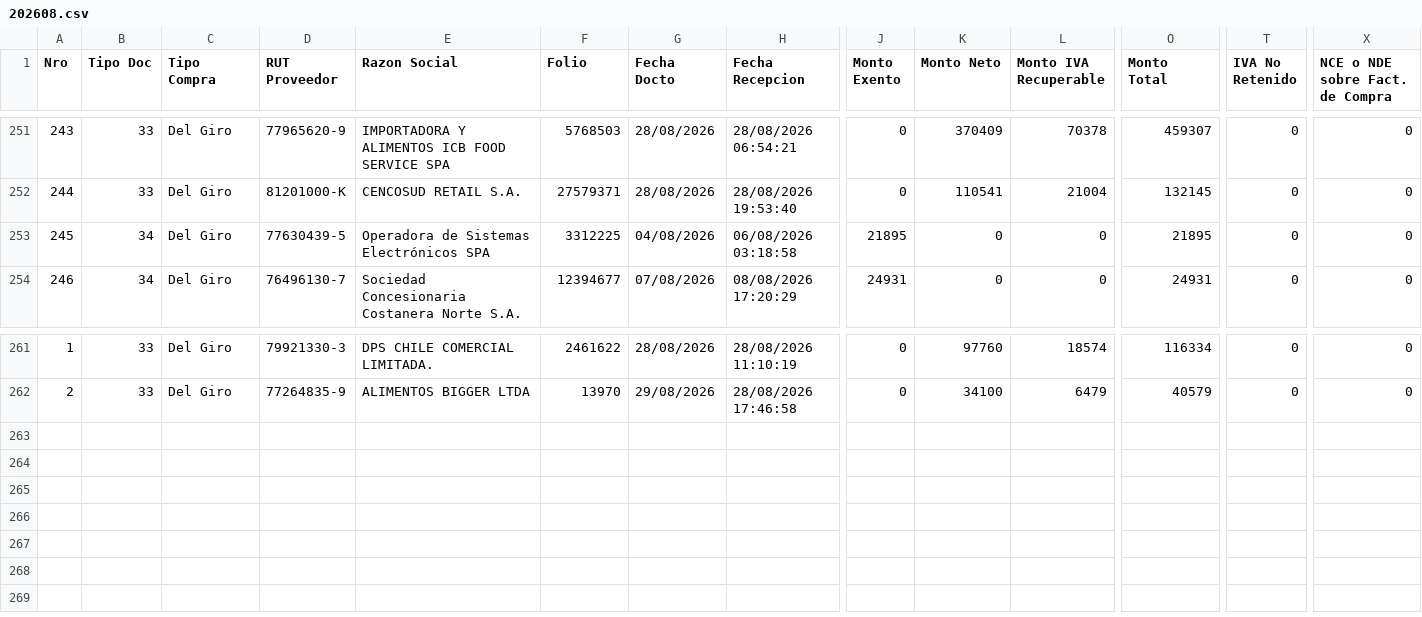
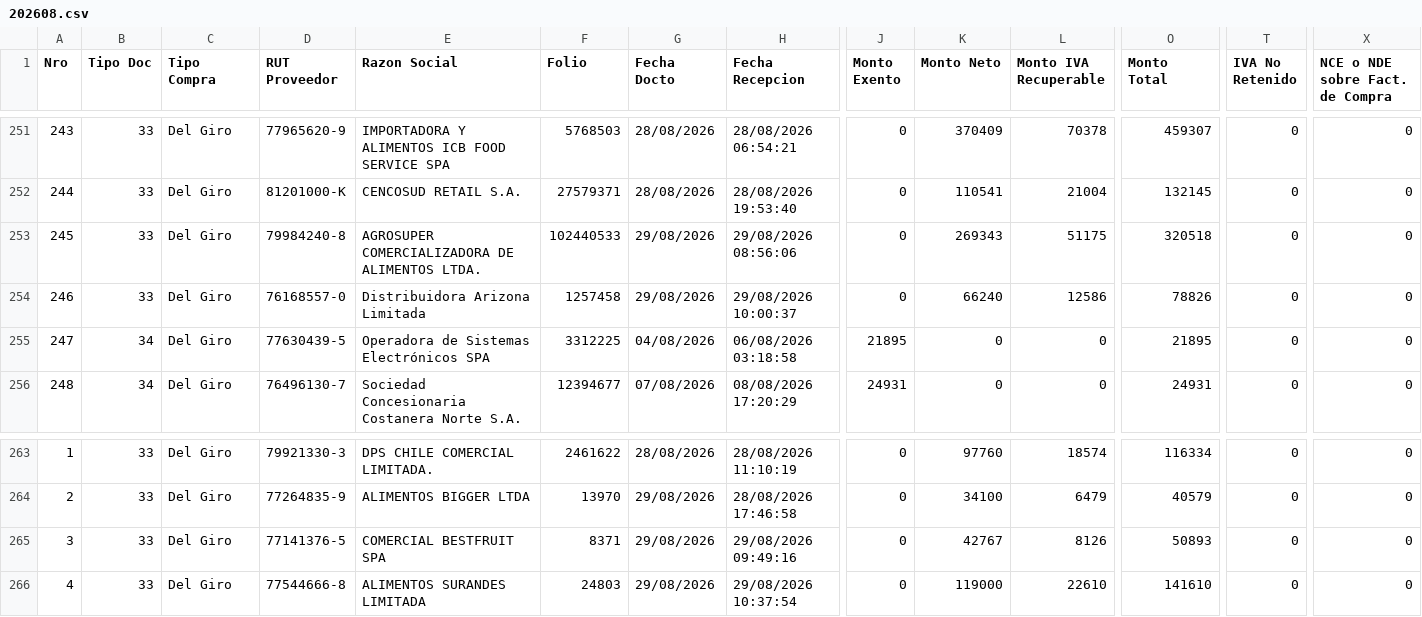
Before and after one commit to nicolasanavalon/sii-dte, a CSV file: data/202608.csv, drawn as a sheet; only a part is shown, gaps mark what is left out; addresses are those after the commit; rows hold the shown columns only; the diff names each change by its address in the sheet, - before the commit and + after, or states it on an @@ line.

```diff
--- a/data/202608.csv
+++ b/data/202608.csv
+row 253: 245 | 33 | Del Giro | 79984240-8 | AGROSUPER COMERCIALIZADORA DE ALIMENTOS LTDA. | 102440533 | 29/08/2026 | 29/08/2026 08:56:06 | 0 | 269343 | 51175 | 320518 | 0 | 0
+row 254: 246 | 33 | Del Giro | 76168557-0 | Distribuidora Arizona Limitada | 1257458 | 29/08/2026 | 29/08/2026 10:00:37 | 0 | 66240 | 12586 | 78826 | 0 | 0
@@ column A (Nro) renumbered between rows 255 and 262 @@
+row 265: 3 | 33 | Del Giro | 77141376-5 | COMERCIAL BESTFRUIT SPA | 8371 | 29/08/2026 | 29/08/2026 09:49:16 | 0 | 42767 | 8126 | 50893 | 0 | 0
+row 266: 4 | 33 | Del Giro | 77544666-8 | ALIMENTOS SURANDES LIMITADA | 24803 | 29/08/2026 | 29/08/2026 10:37:54 | 0 | 119000 | 22610 | 141610 | 0 | 0
```
Also changed, not shown: 1 other file.
